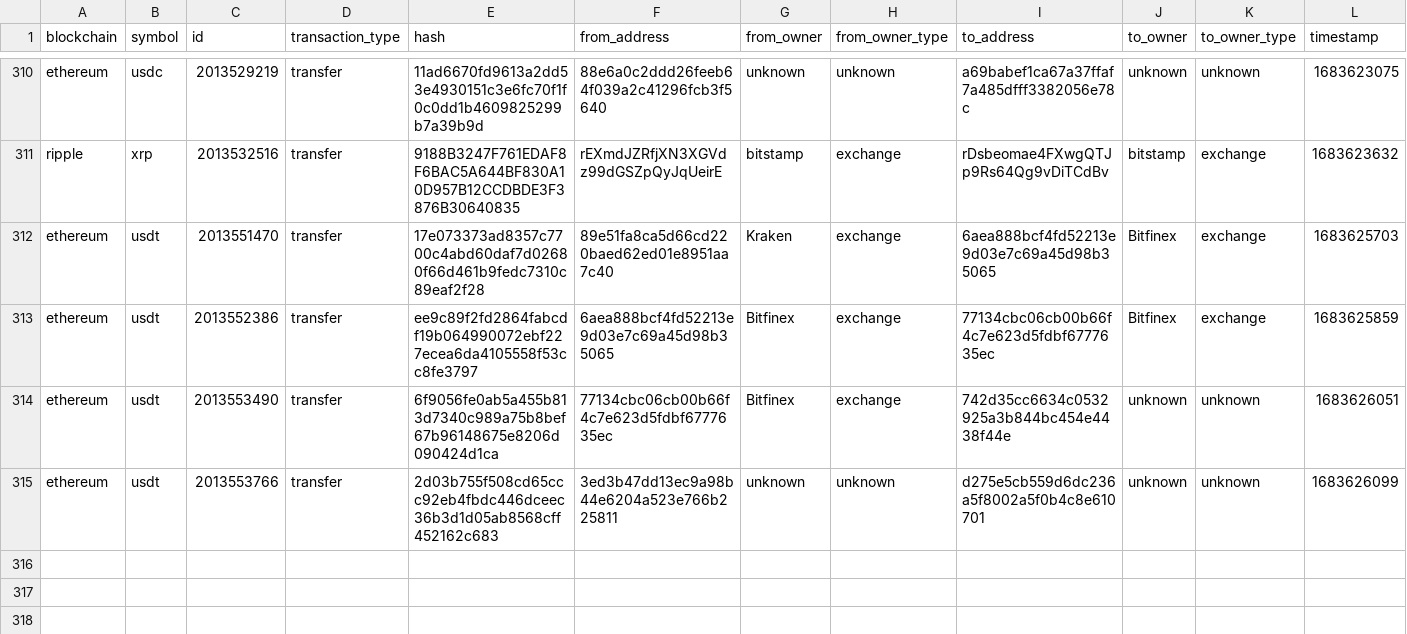
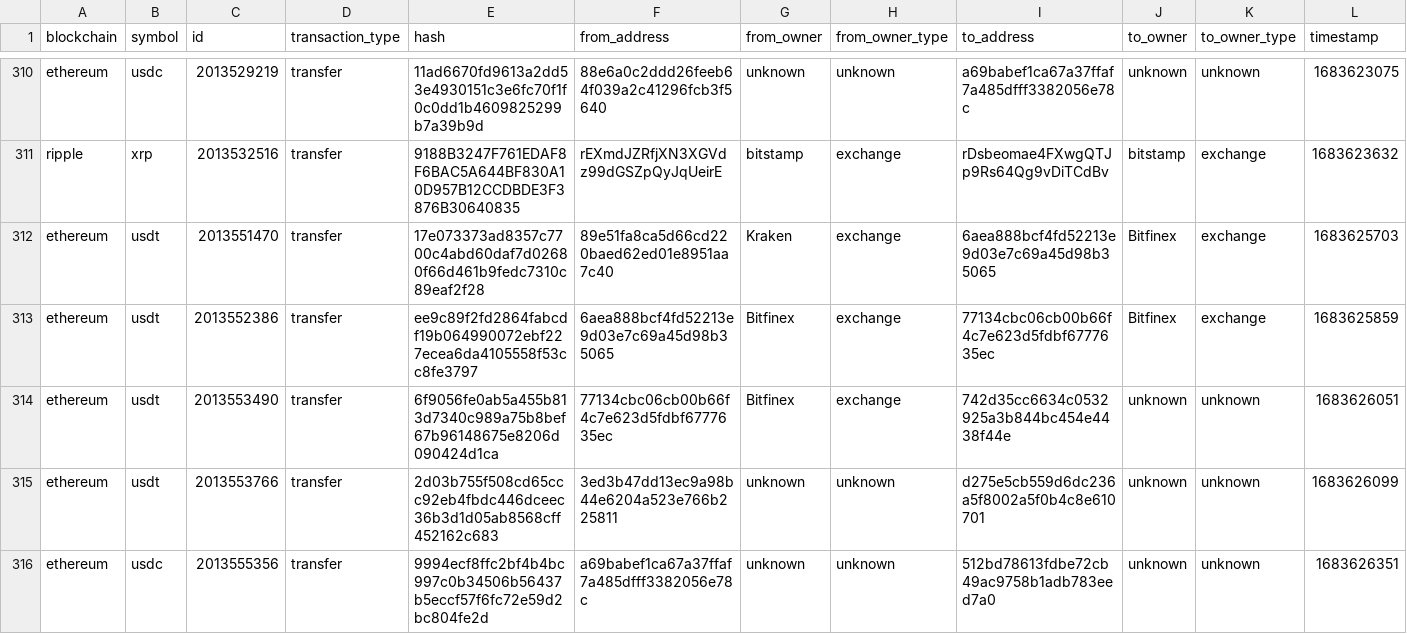
Before and after one commit to saqibkh/crypto_trading, a CSV file: logs/MasterList.csv, drawn as a sheet; only a part is shown, gaps mark what is left out; rows hold the shown columns only; the diff names each change by its address in the sheet, - before the commit and + after, or states it on an @@ line.

Commit message:
Update of logs processed

```diff
--- a/logs/MasterList.csv
+++ b/logs/MasterList.csv
+row 316: ethereum | usdc | 2013555356 | transfer | 9994ecf8ffc2bf4b4bc997c0b34506b56437b5eccf57f6fc72e59d2bc804fe2d | a69babef1ca67a37ffaf7a485dfff3382056e78c | unknown | unknown | 512bd78613fdbe72cb49ac9758b1adb783eed7a0 | unknown | unknown | 1683626351
```
